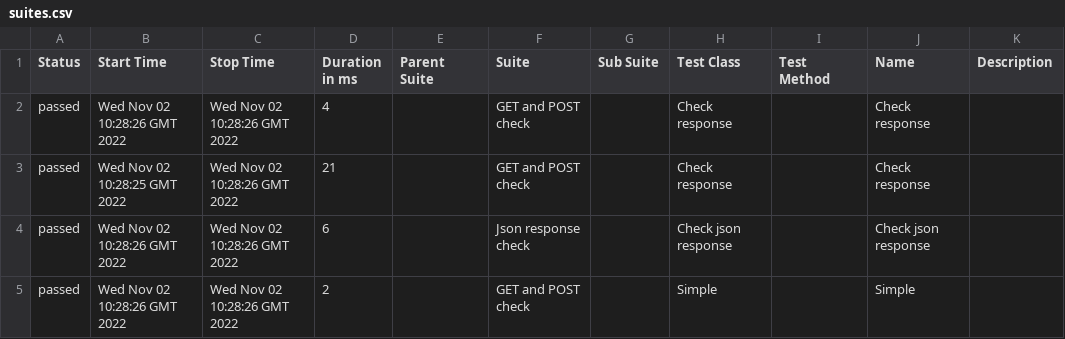
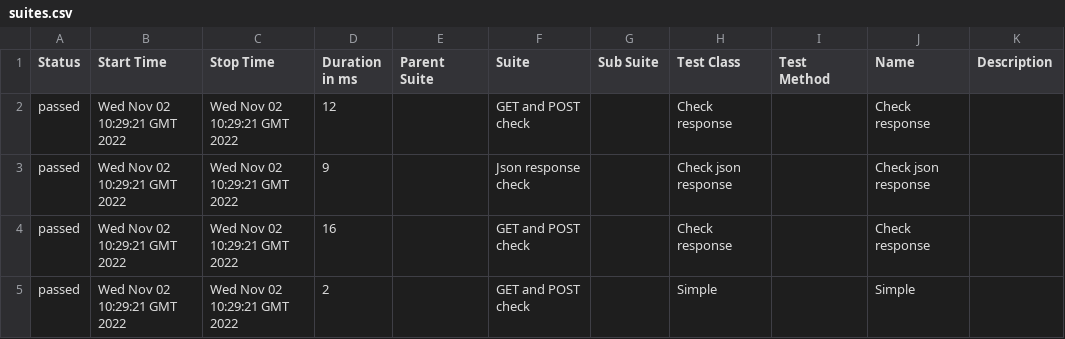
Before and after one commit to jdi-templates/jdi-dark-bdd-junit-template, a CSV file: 1/data/suites.csv, drawn as a sheet.

```diff
--- a/1/data/suites.csv
+++ b/1/data/suites.csv
@@ -1,5 +1,5 @@
 "Status","Start Time","Stop Time","Duration in ms","Parent Suite","Suite","Sub Suite","Test Class","Test Method","Name","Description"
-"passed","Wed Nov 02 10:28:26 GMT 2022","Wed Nov 02 10:28:26 GMT 2022","4","","GET and POST check","","Check response","","Check response",""
-"passed","Wed Nov 02 10:28:25 GMT 2022","Wed Nov 02 10:28:26 GMT 2022","21","","GET and POST check","","Check response","","Check response",""
-"passed","Wed Nov 02 10:28:26 GMT 2022","Wed Nov 02 10:28:26 GMT 2022","6","","Json response check","","Check json response","","Check json response",""
-"passed","Wed Nov 02 10:28:26 GMT 2022","Wed Nov 02 10:28:26 GMT 2022","2","","GET and POST check","","Simple","","Simple",""
+"passed","Wed Nov 02 10:29:21 GMT 2022","Wed Nov 02 10:29:21 GMT 2022","12","","GET and POST check","","Check response","","Check response",""
+"passed","Wed Nov 02 10:29:21 GMT 2022","Wed Nov 02 10:29:21 GMT 2022","9","","Json response check","","Check json response","","Check json response",""
+"passed","Wed Nov 02 10:29:21 GMT 2022","Wed Nov 02 10:29:21 GMT 2022","16","","GET and POST check","","Check response","","Check response",""
+"passed","Wed Nov 02 10:29:21 GMT 2022","Wed Nov 02 10:29:21 GMT 2022","2","","GET and POST check","","Simple","","Simple",""
```
Also changed, not shown: 26 other files.
